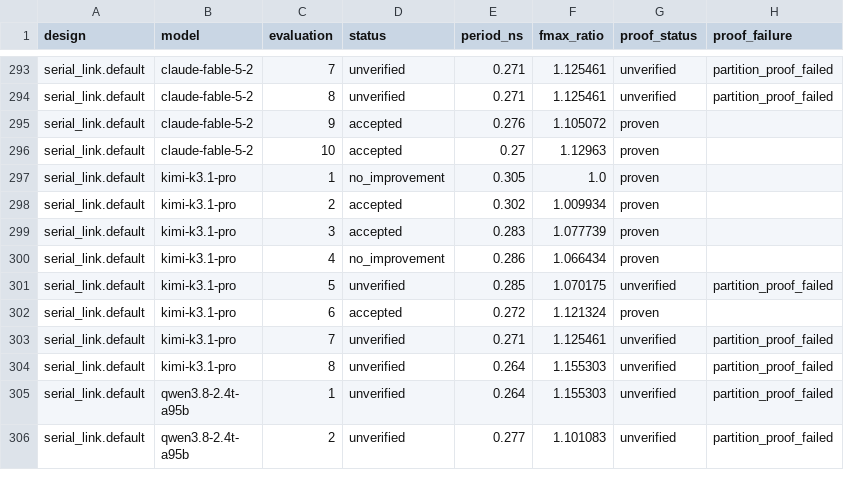
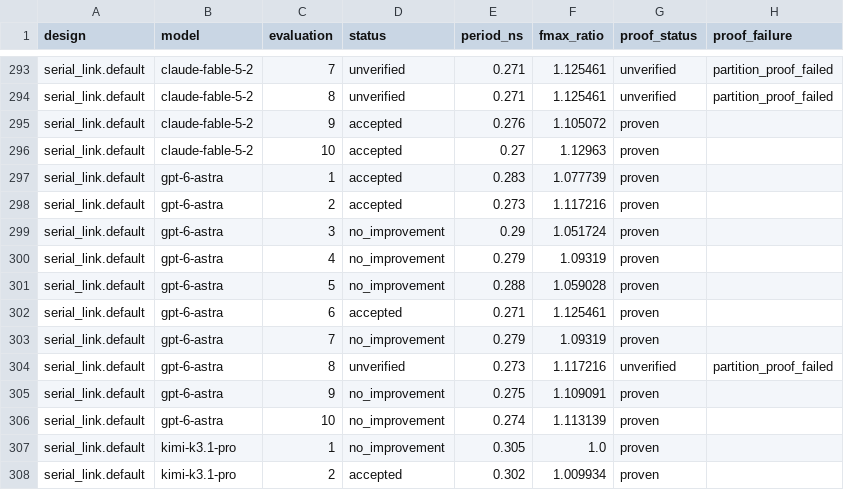
Before and after one commit to partcleda/rtl-fmax-agent-benchmark, a CSV file: results/evaluations.csv, drawn as a sheet; only a part is shown, gaps mark what is left out; the shorter side is filled out with more unchanged rows.

```diff
--- a/results/evaluations.csv
+++ b/results/evaluations.csv
@@ -296,2 +296,12 @@ serial_link.default,claude-fable-5-2,9,accepted,0.276,1.105072,proven,
 serial_link.default,claude-fable-5-2,10,accepted,0.27,1.12963,proven,
+serial_link.default,gpt-6-astra,1,accepted,0.283,1.077739,proven,
+serial_link.default,gpt-6-astra,2,accepted,0.273,1.117216,proven,
+serial_link.default,gpt-6-astra,3,no_improvement,0.29,1.051724,proven,
+serial_link.default,gpt-6-astra,4,no_improvement,0.279,1.09319,proven,
+serial_link.default,gpt-6-astra,5,no_improvement,0.288,1.059028,proven,
+serial_link.default,gpt-6-astra,6,accepted,0.271,1.125461,proven,
+serial_link.default,gpt-6-astra,7,no_improvement,0.279,1.09319,proven,
+serial_link.default,gpt-6-astra,8,unverified,0.273,1.117216,unverified,partition_proof_failed
+serial_link.default,gpt-6-astra,9,no_improvement,0.275,1.109091,proven,
+serial_link.default,gpt-6-astra,10,no_improvement,0.274,1.113139,proven,
 serial_link.default,kimi-k3.1-pro,1,no_improvement,0.305,1.0,proven,
```
Also changed, not shown: results/sessions.csv, 7 other files.
